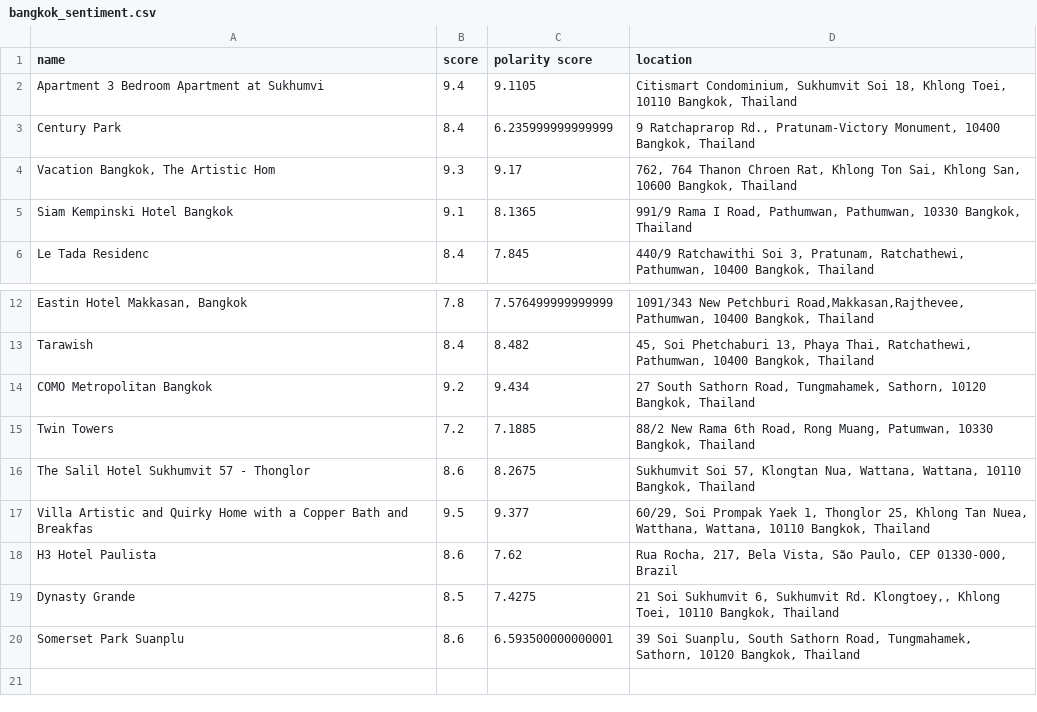
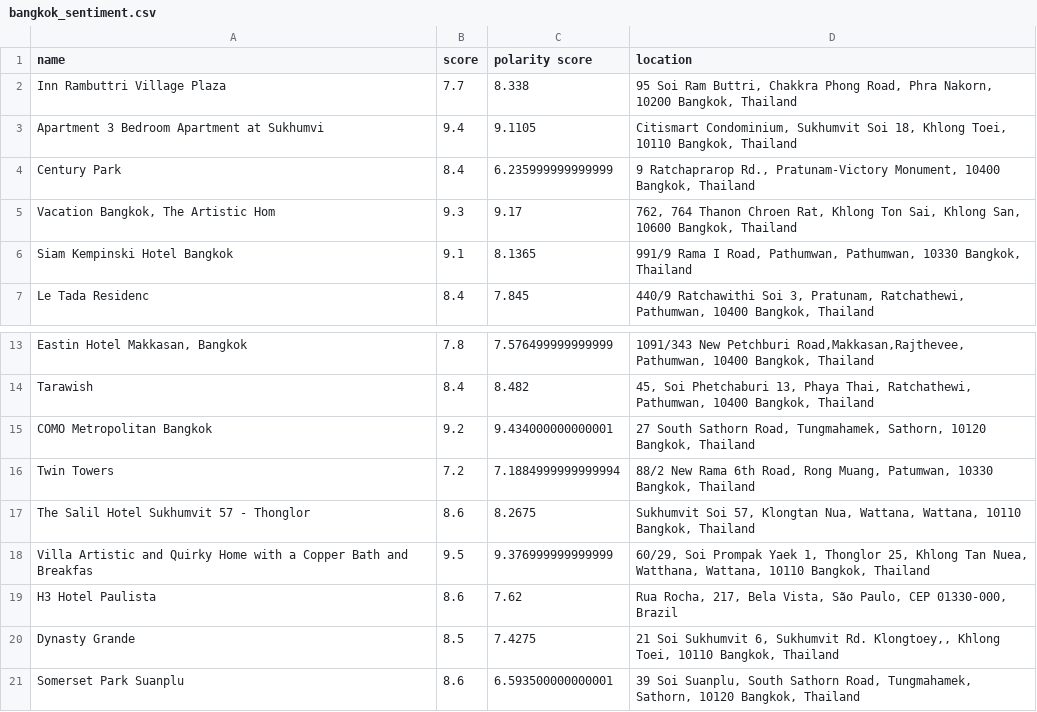
Before and after one commit to SatpreetMakhija/Sentiment-Analysis-reviews-Booking.com, a CSV file: dataset/sentiment/bangkok_sentiment.csv, drawn as a sheet; only a part is shown, gaps mark what is left out; addresses are those after the commit; the diff names each change by its address in the sheet, - before the commit and + after, or states it on an @@ line.

Commit message:
fixed issue of 19 hotels only in Singapore and Bangkok, updated the sentiment images

```diff
--- a/dataset/sentiment/bangkok_sentiment.csv
+++ b/dataset/sentiment/bangkok_sentiment.csv
+row 2: Inn Rambuttri Village Plaza | 7.7 | 8.338 | 95 Soi Ram Buttri, Chakkra Phong Road, Phra Nakorn, 10200 Bangkok, Thailand
-C15 (polarity score): 9.434
+C15 (polarity score): 9.434000000000001
-C16 (polarity score): 7.1885
+C16 (polarity score): 7.1884999999999994
-C18 (polarity score): 9.377
+C18 (polarity score): 9.376999999999999
```
Also changed, not shown: dataset/sentiment/singapore_sentiment.csv, 8 other files.
